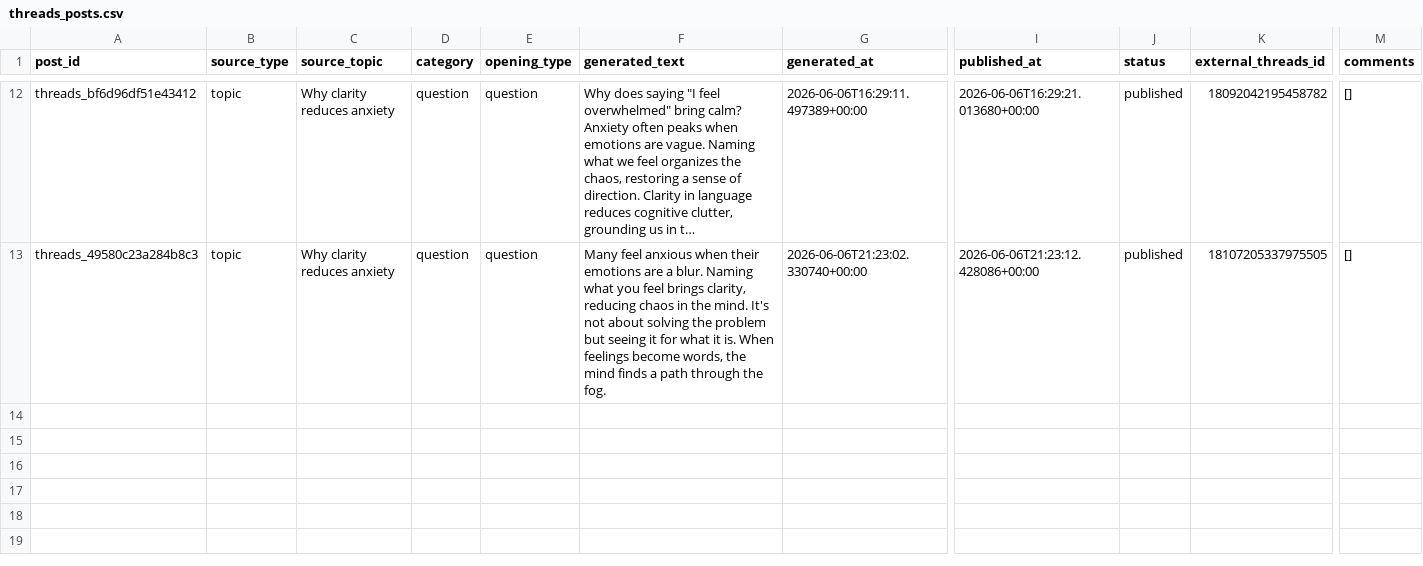
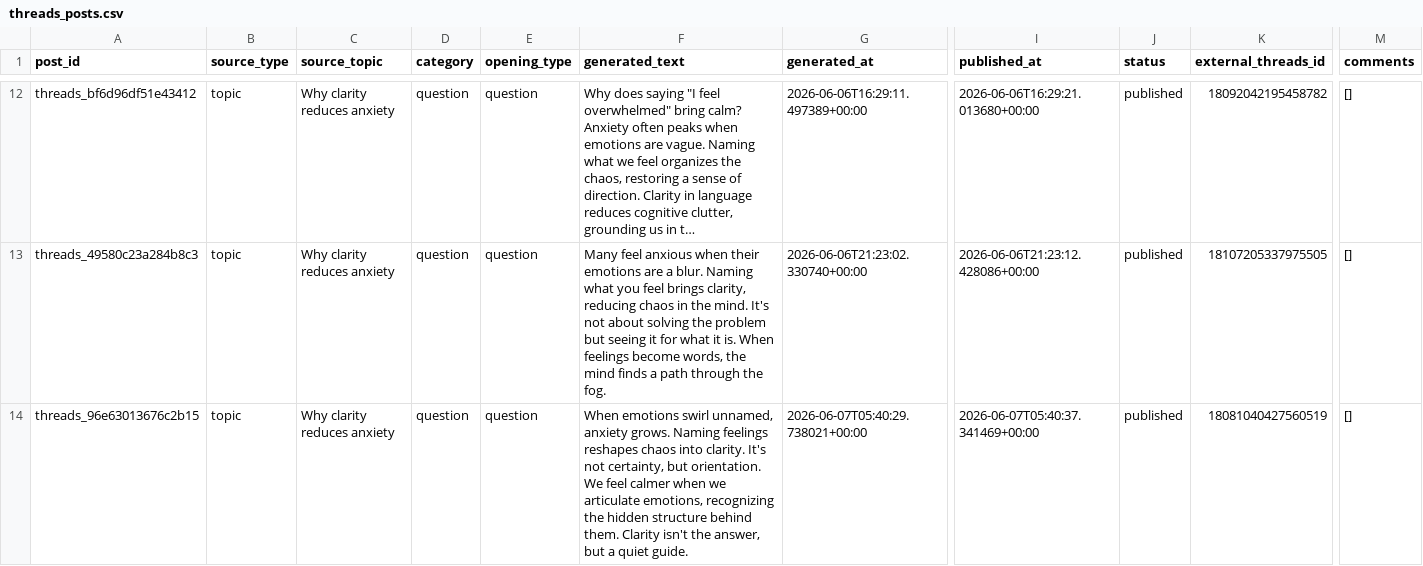
Before and after one commit to ValerieQA/clarity-lab-pipeline, a CSV file: data/threads_posts.csv, drawn as a sheet; only a part is shown, gaps mark what is left out; long unchanged cells end in …; rows hold the shown columns only; the diff names each change by its address in the sheet, - before the commit and + after, or states it on an @@ line.

Commit message:
🧵 Threads post: 2026-06-07 05:40

```diff
--- a/data/threads_posts.csv
+++ b/data/threads_posts.csv
+row 14: threads_96e63013676c2b15 | topic | Why clarity reduces anxiety | question | question | When emotions swirl unnamed, anxiety grows. Naming feelings reshapes chaos into clarity. It's not certainty, but orientation. We feel calmer when we articulate emotions, recognizing the hidden structure behind them. Clarity isn't the answer, but a quiet guide. | 2026-06-07T05:40:29.738021+00:00 | 2026-06-07T05:40:37.341469+00:00 | published | 18081040427560519 | []
```
